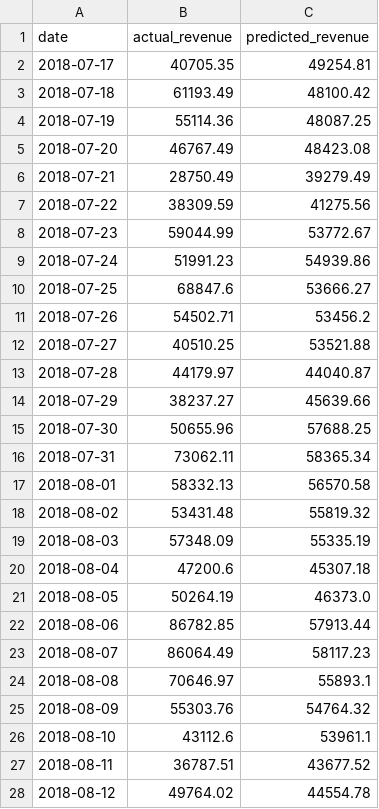
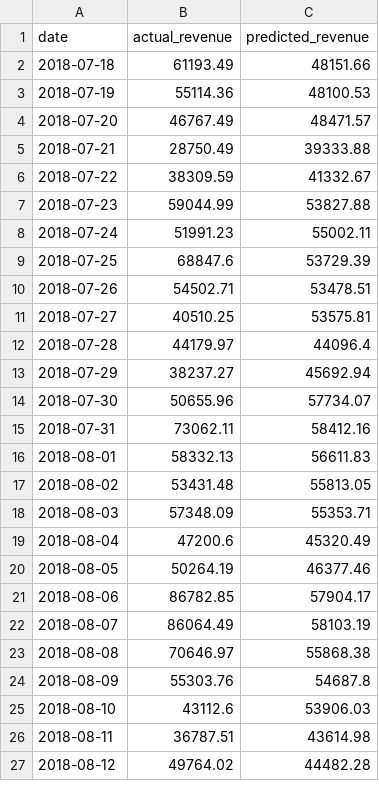
Before and after one commit to NAizdabezt/BI-Dashboard-Project, a CSV file: data/live/predictions.csv, drawn as a sheet; only a part is shown; the diff covers the shown part only.

```diff
--- a/data/live/predictions.csv
+++ b/data/live/predictions.csv
@@ -1,28 +1,27 @@
 date,actual_revenue,predicted_revenue
-2018-07-17,40705.35,49254.81
-2018-07-18,61193.49,48100.42
-2018-07-19,55114.36,48087.25
-2018-07-20,46767.49,48423.08
-2018-07-21,28750.49,39279.49
-2018-07-22,38309.59,41275.56
-2018-07-23,59044.99,53772.67
-2018-07-24,51991.23,54939.86
-2018-07-25,68847.6,53666.27
-2018-07-26,54502.71,53456.2
-2018-07-27,40510.25,53521.88
-2018-07-28,44179.97,44040.87
-2018-07-29,38237.27,45639.66
-2018-07-30,50655.96,57688.25
-2018-07-31,73062.11,58365.34
-2018-08-01,58332.13,56570.58
-2018-08-02,53431.48,55819.32
-2018-08-03,57348.09,55335.19
-2018-08-04,47200.6,45307.18
-2018-08-05,50264.19,46373.0
-2018-08-06,86782.85,57913.44
-2018-08-07,86064.49,58117.23
-2018-08-08,70646.97,55893.1
-2018-08-09,55303.76,54764.32
-2018-08-10,43112.6,53961.1
-2018-08-11,36787.51,43677.52
-2018-08-12,49764.02,44554.78
+2018-07-18,61193.49,48151.66
+2018-07-19,55114.36,48100.53
+2018-07-20,46767.49,48471.57
+2018-07-21,28750.49,39333.88
+2018-07-22,38309.59,41332.67
+2018-07-23,59044.99,53827.88
+2018-07-24,51991.23,55002.11
+2018-07-25,68847.6,53729.39
+2018-07-26,54502.71,53478.51
+2018-07-27,40510.25,53575.81
+2018-07-28,44179.97,44096.4
+2018-07-29,38237.27,45692.94
+2018-07-30,50655.96,57734.07
+2018-07-31,73062.11,58412.16
+2018-08-01,58332.13,56611.83
+2018-08-02,53431.48,55813.05
+2018-08-03,57348.09,55353.71
+2018-08-04,47200.6,45320.49
+2018-08-05,50264.19,46377.46
+2018-08-06,86782.85,57904.17
+2018-08-07,86064.49,58103.19
+2018-08-08,70646.97,55868.38
+2018-08-09,55303.76,54687.8
+2018-08-10,43112.6,53906.03
+2018-08-11,36787.51,43614.98
+2018-08-12,49764.02,44482.28
```
Also changed, not shown: 1 added row and 34 edited cells elsewhere in this file, 4 other files.
